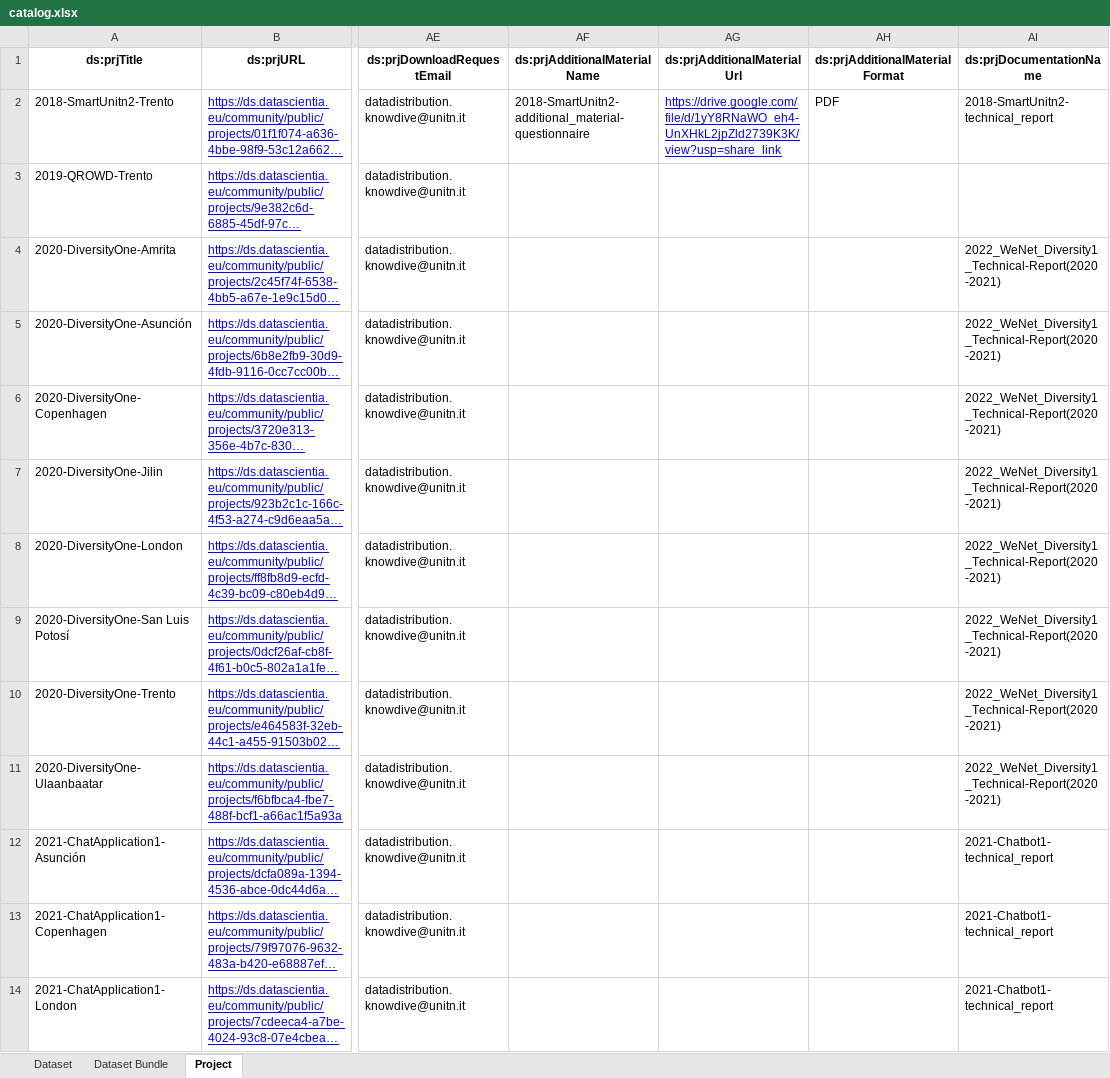
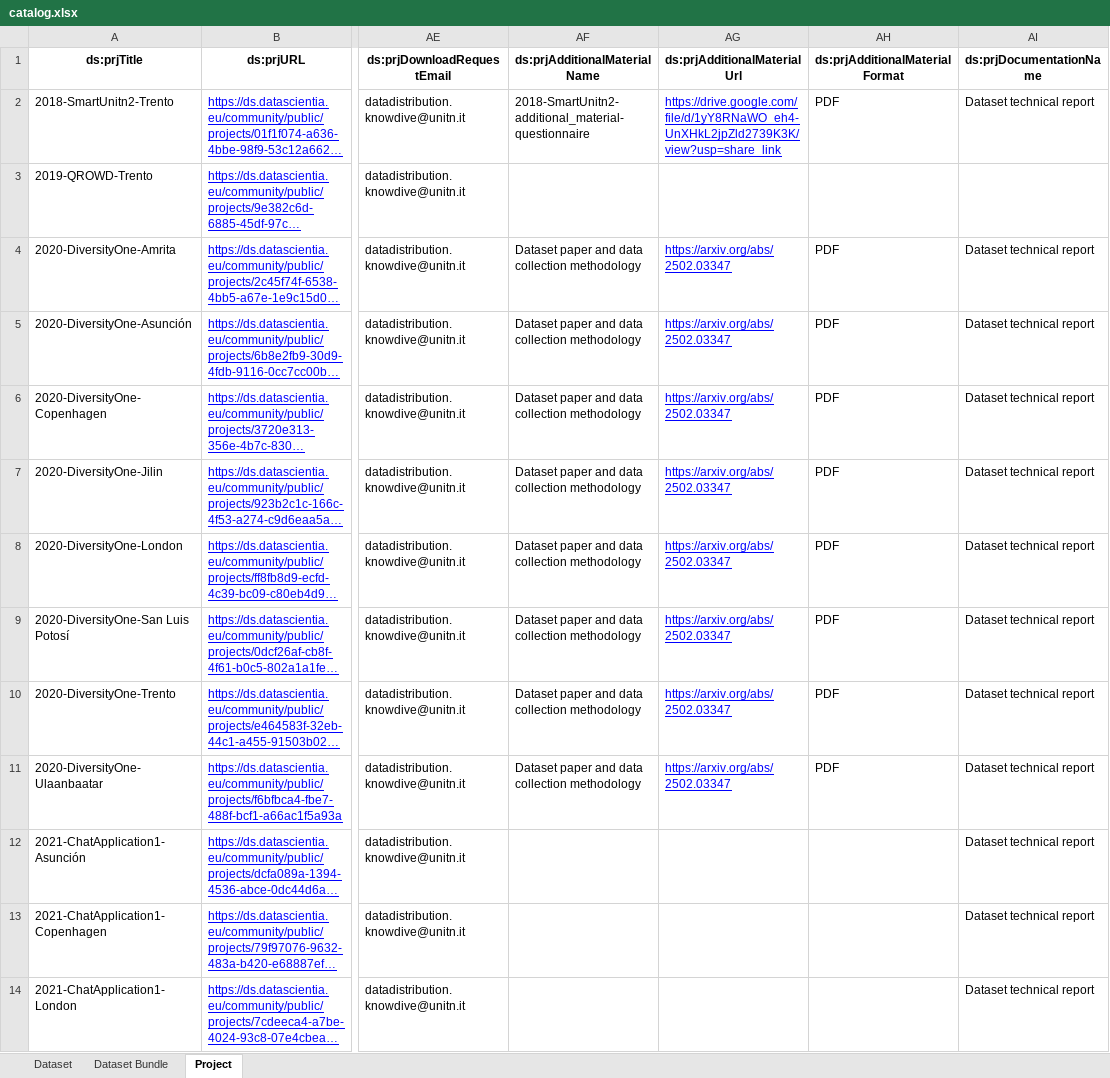
Before and after one commit to datascientiafoundation/LivePeople, an Excel workbook: resources/metadata_process_scripts/sources/catalog.xlsx, sheet Project, drawn as a sheet; only a part is shown, gaps mark what is left out; long unchanged cells end in …; values as stored, in another font and other column widths than the file's, no borders; the diff covers the shown part only; the diff names each change by its address in the sheet, - before the commit and + after, or states it on an @@ line.

Commit message:
update md process files

```diff
--- a/resources/metadata_process_scripts/sources/catalog.xlsx (sheet Project)
+++ b/resources/metadata_process_scripts/sources/catalog.xlsx (sheet Project)
-AI2 (ds:prjDocumentationName): 2018-SmartUnitn2-technical_report
+AI2 (ds:prjDocumentationName): Dataset technical report
-AF4:AF11 (ds:prjAdditionalMaterialName): (empty)
+AF4:AF11 (ds:prjAdditionalMaterialName): Dataset paper and data collection methodology
-AG4:AG11 (ds:prjAdditionalMaterialUrl): (empty)
+AG4:AG11 (ds:prjAdditionalMaterialUrl): https://arxiv.org/abs/2502.03347
-AH4:AH11 (ds:prjAdditionalMaterialFormat): (empty)
+AH4:AH11 (ds:prjAdditionalMaterialFormat): PDF
-AI4:AI11 (ds:prjDocumentationName): 2022_WeNet_Diversity1_Technical-Report(2020-2021)
+AI4:AI11 (ds:prjDocumentationName): Dataset technical report
-AI12:AI14 (ds:prjDocumentationName): 2021-Chatbot1-technical_report
+AI12:AI14 (ds:prjDocumentationName): Dataset technical report
```
Also changed, not shown: 9 edited cells elsewhere in this sheet, 7 other files.
